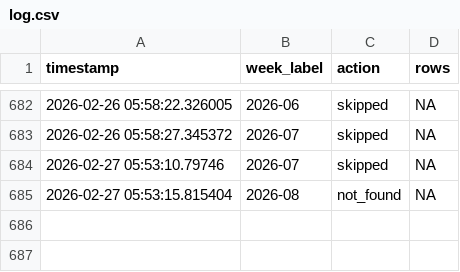
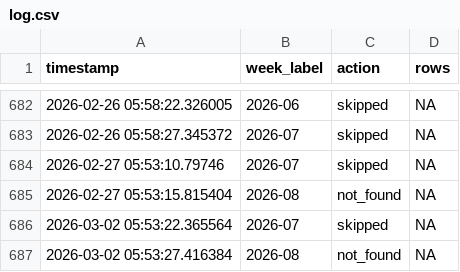
Before and after one commit to ryomakom/infectious_diseases_trend, a CSV file: logs/log.csv, drawn as a sheet; only a part is shown, gaps mark what is left out; the diff names each change by its address in the sheet, - before the commit and + after, or states it on an @@ line.

```diff
--- a/logs/log.csv
+++ b/logs/log.csv
+row 686: 2026-03-02 05:53:22.365564 | 2026-07 | skipped | NA
+row 687: 2026-03-02 05:53:27.416384 | 2026-08 | not_found | NA
```
